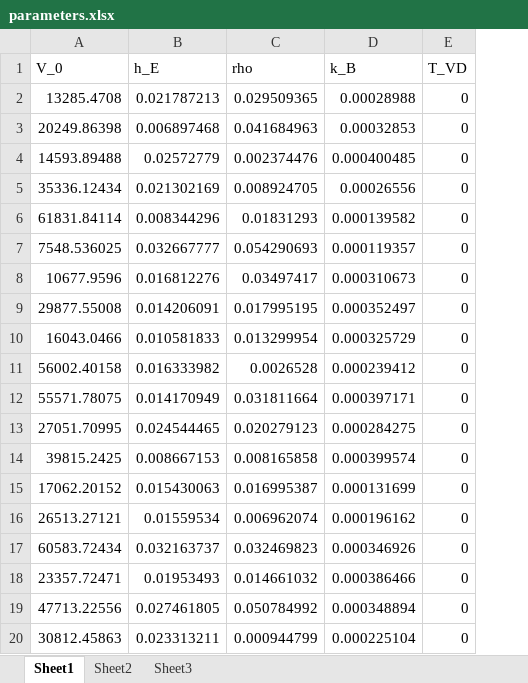
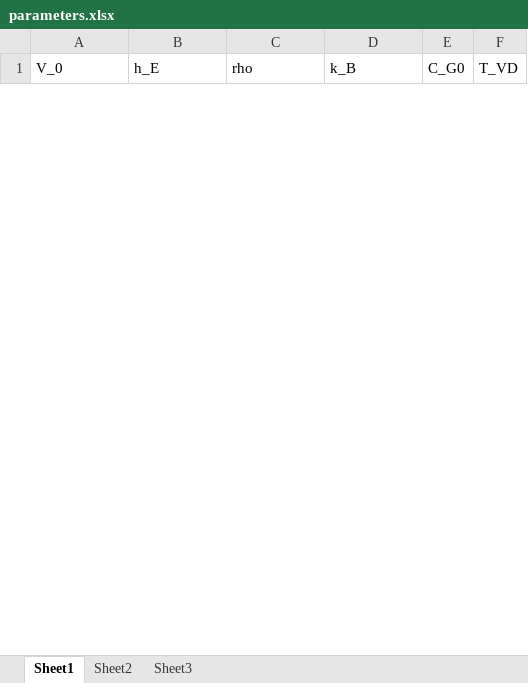
Before and after one commit to danieladrianzenSoft/PhD-Research, an Excel workbook: Analysis_v1/parameters.xlsx, sheet Sheet1, drawn as a sheet; only a part is shown; values as stored, in another font and other column widths than the file's, no borders; removed rows and columns are numbered as before the commit, all else as after; the diff covers the shown part only; the diff names each change by its address in the sheet, - before the commit and + after, or states it on an @@ line.

```diff
--- a/Analysis_v1/parameters.xlsx (sheet Sheet1)
+++ b/Analysis_v1/parameters.xlsx (sheet Sheet1)
+column E (C_G0), empty
-row 2: 13285.4708 | 0.021787213 | 0.029509365 | 0.00028988 | 0
-row 3: 20249.86398 | 0.006897468 | 0.041684963 | 0.00032853 | 0
-row 4: 14593.89488 | 0.02572779 | 0.002374476 | 0.000400485 | 0
-row 5: 35336.12434 | 0.021302169 | 0.008924705 | 0.00026556 | 0
-row 6: 61831.84114 | 0.008344296 | 0.01831293 | 0.000139582 | 0
-row 7: 7548.536025 | 0.032667777 | 0.054290693 | 0.000119357 | 0
-row 8: 10677.9596 | 0.016812276 | 0.03497417 | 0.000310673 | 0
-row 9: 29877.55008 | 0.014206091 | 0.017995195 | 0.000352497 | 0
-row 10: 16043.0466 | 0.010581833 | 0.013299954 | 0.000325729 | 0
-row 11: 56002.40158 | 0.016333982 | 0.0026528 | 0.000239412 | 0
-row 12: 55571.78075 | 0.014170949 | 0.031811664 | 0.000397171 | 0
-row 13: 27051.70995 | 0.024544465 | 0.020279123 | 0.000284275 | 0
-row 14: 39815.2425 | 0.008667153 | 0.008165858 | 0.000399574 | 0
-row 15: 17062.20152 | 0.015430063 | 0.016995387 | 0.000131699 | 0
-row 16: 26513.27121 | 0.01559534 | 0.006962074 | 0.000196162 | 0
-row 17: 60583.72434 | 0.032163737 | 0.032469823 | 0.000346926 | 0
-row 18: 23357.72471 | 0.01953493 | 0.014661032 | 0.000386466 | 0
-row 19: 47713.22556 | 0.027461805 | 0.050784992 | 0.000348894 | 0
-row 20: 30812.45863 | 0.023313211 | 0.000944799 | 0.000225104 | 0
```
Also changed, not shown: 80 added rows and 21 removed rows elsewhere in this sheet, Analysis_v1/B_POI.xlsx, 3 other files.
